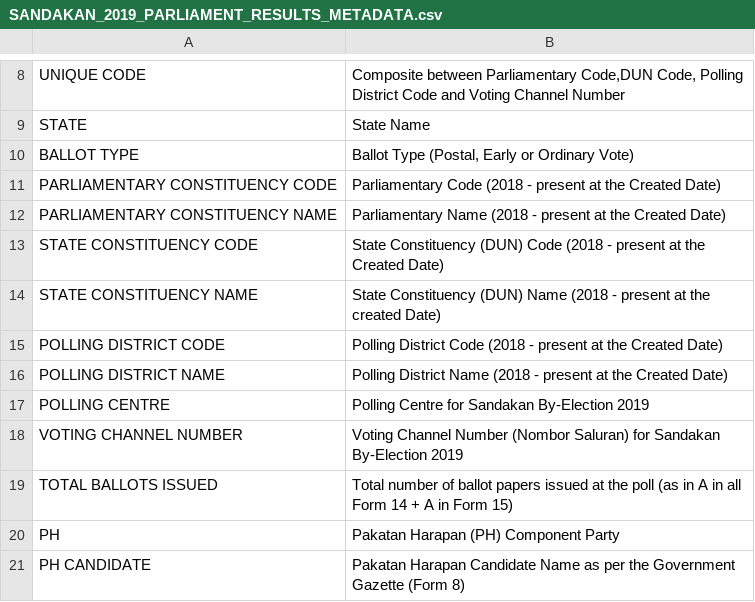
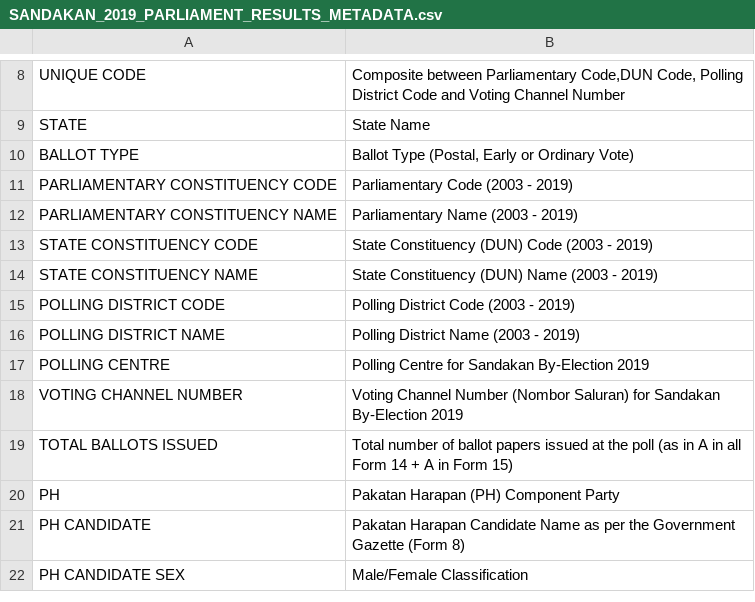
Before and after one commit to TindakMalaysia/By-Elections, a CSV file: 2019/4. SANDAKAN/SANDAKAN_2019_PARLIAMENT_RESULTS_METADATA.csv, drawn as a sheet; only a part is shown, gaps mark what is left out; the shorter side is filled out with more unchanged rows.

Commit message:
Update SANDAKAN_2019_PARLIAMENT_RESULTS_METADATA.csv

```diff
--- a/2019/4. SANDAKAN/SANDAKAN_2019_PARLIAMENT_RESULTS_METADATA.csv
+++ b/2019/4. SANDAKAN/SANDAKAN_2019_PARLIAMENT_RESULTS_METADATA.csv
@@ -10,8 +10,8 @@ STATE,State Name
 BALLOT TYPE,"Ballot Type (Postal, Early or Ordinary Vote)"
-PARLIAMENTARY CONSTITUENCY CODE,Parliamentary Code (2018 - present at the Created Date)
-PARLIAMENTARY CONSTITUENCY NAME,Parliamentary Name (2018 - present at the Created Date)
-STATE CONSTITUENCY CODE,State Constituency (DUN) Code (2018 - present at the Created Date)
-STATE CONSTITUENCY NAME,State Constituency (DUN) Name (2018 - present at the created Date)
-POLLING DISTRICT CODE,Polling District Code (2018 - present at the Created Date)
-POLLING DISTRICT NAME,Polling District Name (2018 - present at the Created Date)
+PARLIAMENTARY CONSTITUENCY CODE,Parliamentary Code (2003 - 2019)
+PARLIAMENTARY CONSTITUENCY NAME,Parliamentary Name (2003 - 2019)
+STATE CONSTITUENCY CODE,State Constituency (DUN) Code (2003 - 2019)
+STATE CONSTITUENCY NAME,State Constituency (DUN) Name (2003 - 2019)
+POLLING DISTRICT CODE,Polling District Code (2003 - 2019)
+POLLING DISTRICT NAME,Polling District Name (2003 - 2019)
 POLLING CENTRE,Polling Centre for Sandakan By-Election 2019
```
